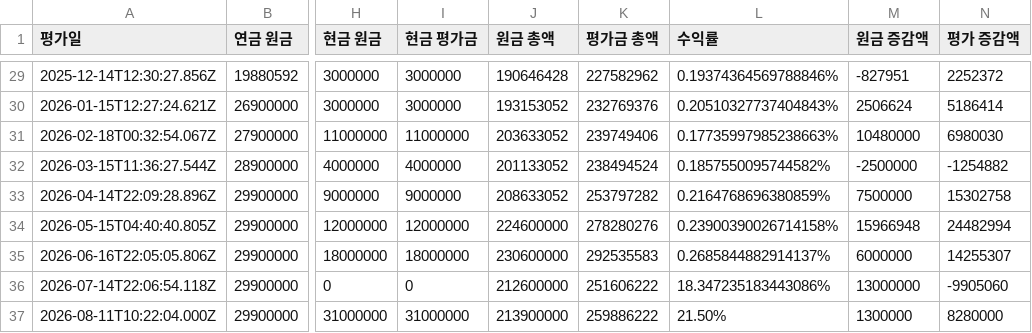
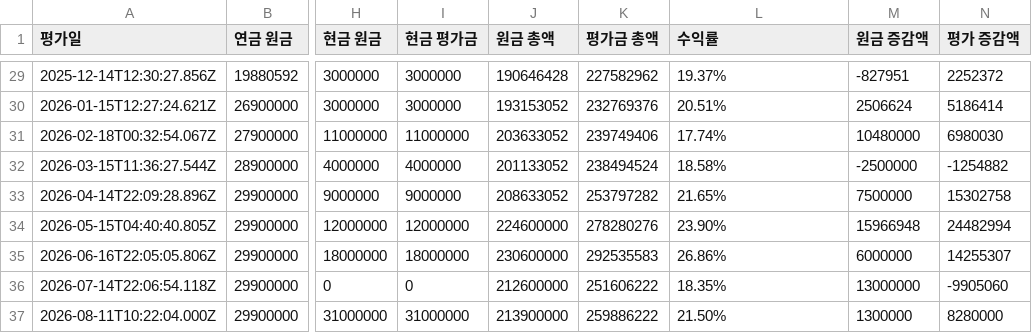
Before and after one commit to loje0611/investment-dashboard, a CSV file: src/data/history.csv, drawn as a sheet; only a part is shown, gaps mark what is left out; the diff covers the shown part only; the diff names each change by its address in the sheet, - before the commit and + after, or states it on an @@ line.

```diff
--- a/src/data/history.csv
+++ b/src/data/history.csv
-L29 (수익률): 0.19374364569788846%
+L29 (수익률): 19.37%
-L30 (수익률): 0.20510327737404843%
+L30 (수익률): 20.51%
-L31 (수익률): 0.17735997985238663%
+L31 (수익률): 17.74%
-L32 (수익률): 0.1857550095744582%
+L32 (수익률): 18.58%
-L33 (수익률): 0.2164768696380859%
+L33 (수익률): 21.65%
-L34 (수익률): 0.23900390026714158%
+L34 (수익률): 23.90%
-L35 (수익률): 0.2685844882914137%
+L35 (수익률): 26.86%
-L36 (수익률): 18.347235183443086%
+L36 (수익률): 18.35%
```
Also changed, not shown: 27 edited cells elsewhere in this file.
